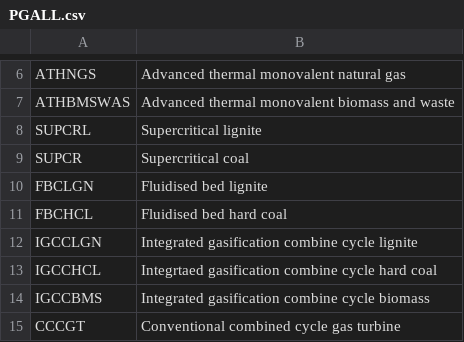
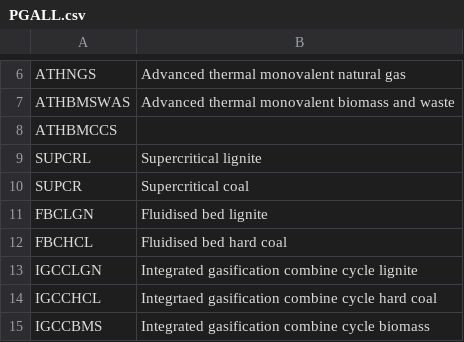
Before and after one commit to e3modelling/mrprom, a CSV file: inst/extdata/blabla_export/PGALL.csv, drawn as a sheet; only a part is shown, gaps mark what is left out; the shorter side is filled out with more unchanged rows.

Commit message:
add technology ATHBMCCS

```diff
--- a/inst/extdata/blabla_export/PGALL.csv
+++ b/inst/extdata/blabla_export/PGALL.csv
@@ -7,2 +7,3 @@ ATHNGS,Advanced thermal monovalent natural gas
 ATHBMSWAS,Advanced thermal monovalent biomass and waste
+ATHBMCCS,
 SUPCRL,Supercritical lignite
```
Also changed, not shown: 6 other files.
